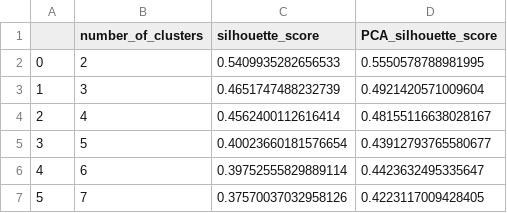
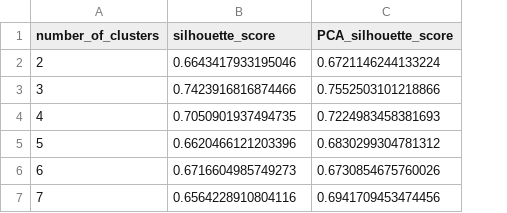
Before and after one commit to ckkaper/frailty-estimation-pipeline, a CSV file: data/results/k_means_clustering.csv, drawn as a sheet; removed rows and columns are numbered as before the commit, all else as after; the diff names each change by its address in the sheet, - before the commit and + after, or states it on an @@ line.

```diff
--- a/data/results/k_means_clustering.csv
+++ b/data/results/k_means_clustering.csv
-column A, rows 2-7: 0 | 1 | 2 | 3 | 4 | 5
-B2 (silhouette_score): 0.5409935282656533
+B2 (silhouette_score): 0.6643417933195046
-C2 (PCA_silhouette_score): 0.5550578788981995
+C2 (PCA_silhouette_score): 0.6721146244133224
-B3 (silhouette_score): 0.4651747488232739
+B3 (silhouette_score): 0.7423916816874466
-C3 (PCA_silhouette_score): 0.4921420571009604
+C3 (PCA_silhouette_score): 0.7552503101218866
-B4 (silhouette_score): 0.4562400112616414
+B4 (silhouette_score): 0.7050901937494735
-C4 (PCA_silhouette_score): 0.48155116638028167
+C4 (PCA_silhouette_score): 0.7224983458381693
-B5 (silhouette_score): 0.40023660181576654
+B5 (silhouette_score): 0.6620466121203396
-C5 (PCA_silhouette_score): 0.43912793765580677
+C5 (PCA_silhouette_score): 0.6830299304781312
-B6 (silhouette_score): 0.39752555829889114
+B6 (silhouette_score): 0.6716604985749273
-C6 (PCA_silhouette_score): 0.4423632495335647
+C6 (PCA_silhouette_score): 0.6730854675760026
-B7 (silhouette_score): 0.37570037032958126
+B7 (silhouette_score): 0.6564228910804116
-C7 (PCA_silhouette_score): 0.4223117009428405
+C7 (PCA_silhouette_score): 0.6941709453474456
```
Also changed, not shown: 14 other files.
